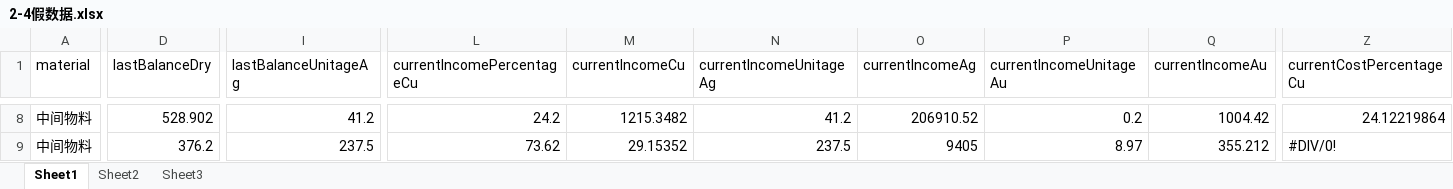
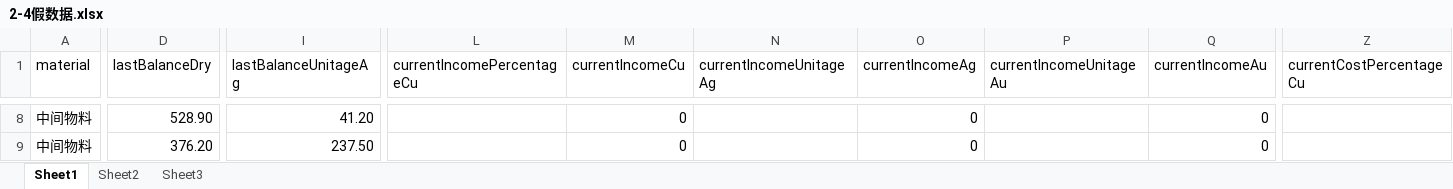
Before and after one commit to leemengwei/Nanfangyouse, an Excel workbook: 2_metal_balance/data/2-4假数据.xlsx, sheet Sheet1, drawn as a sheet; only a part is shown, gaps mark what is left out; values as stored, in another font and other column widths than the file's, no cell formats; the diff covers the shown part only; the diff names each change by its address in the sheet, - before the commit and + after, or states it on an @@ line.

```diff
--- a/2_metal_balance/data/2-4假数据.xlsx (sheet Sheet1)
+++ b/2_metal_balance/data/2-4假数据.xlsx (sheet Sheet1)
-D8 (lastBalanceDry): 528.902
+D8 (lastBalanceDry): 528.90
-I8 (lastBalanceUnitageAg): 41.2
+I8 (lastBalanceUnitageAg): 41.20
-L8 (currentIncomePercentageCu): 24.2
+L8 (currentIncomePercentageCu): (empty)
-M8 (currentIncomeCu): 1215.3482
+M8 (currentIncomeCu): 0
-N8 (currentIncomeUnitageAg): 41.2
+N8 (currentIncomeUnitageAg): (empty)
-O8 (currentIncomeAg): 206910.52
+O8 (currentIncomeAg): 0
-P8 (currentIncomeUnitageAu): 0.2
+P8 (currentIncomeUnitageAu): (empty)
-Q8 (currentIncomeAu): 1004.42
+Q8 (currentIncomeAu): 0
-Z8 (currentCostPercentageCu): 24.12219864
+Z8 (currentCostPercentageCu): (empty)
-D9 (lastBalanceDry): 376.2
+D9 (lastBalanceDry): 376.20
-I9 (lastBalanceUnitageAg): 237.5
+I9 (lastBalanceUnitageAg): 237.50
-L9 (currentIncomePercentageCu): 73.62
+L9 (currentIncomePercentageCu): (empty)
-M9 (currentIncomeCu): 29.15352
+M9 (currentIncomeCu): 0
-N9 (currentIncomeUnitageAg): 237.5
+N9 (currentIncomeUnitageAg): (empty)
-O9 (currentIncomeAg): 9405
+O9 (currentIncomeAg): 0
-P9 (currentIncomeUnitageAu): 8.97
+P9 (currentIncomeUnitageAu): (empty)
-Q9 (currentIncomeAu): 355.212
+Q9 (currentIncomeAu): 0
-Z9 (currentCostPercentageCu): #DIV/0!
+Z9 (currentCostPercentageCu): (empty)
```
Also changed, not shown: 45 added rows, 4 removed rows and 328 edited cells elsewhere in this sheet, cell formats, formulas that keep their value, 2_metal_balance/data/%E5%8D%97%E5%9B%BD%E9%93%9C%E4%B8%9A5%E6%9C%88%E4%BB%BD%E7%9B%98%E7%82%B9%E6%95%B0%E6%8D%AE%E8%A1%A8(2).xlsx, 2_metal_balance/data/%E5%8D%97%E5%9B%BD%E9%93%9C%E4%B8%9A5%E6%9C%88%E4%BB%BD%E7%BB%93%E5%AD%98%E7%89%A9%E6%96%99%E5%8C%96%E9%AA%8C%E6%95%B0%E6%8D%AE.xlsx, 42 other files.
